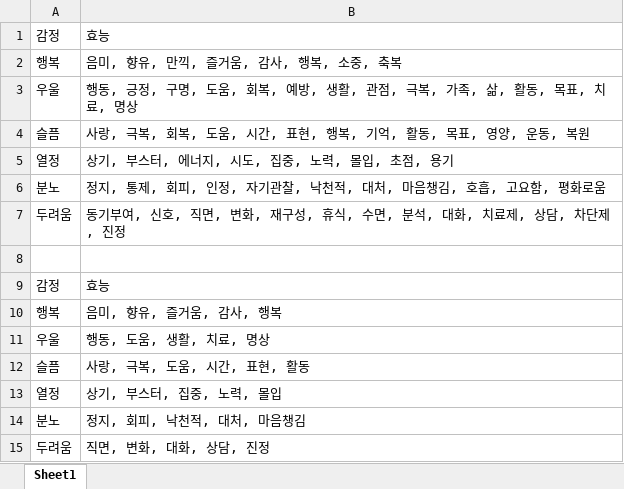
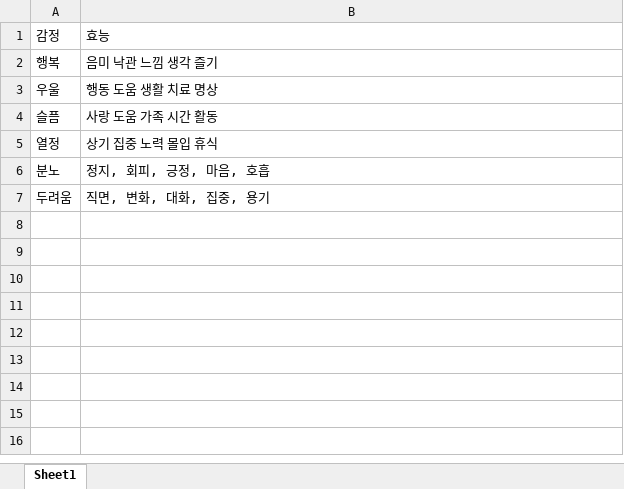
Before and after one commit to sigongjoa/emotion_thearpy, an Excel workbook: data/emotion_data_hand_craft.csv.xlsx, sheet Sheet1, drawn as a sheet; values as stored, in another font and other column widths than the file's, no borders; removed rows and columns are numbered as before the commit, all else as after; the diff names each change by its address in the sheet, - before the commit and + after, or states it on an @@ line.

```diff
--- a/data/emotion_data_hand_craft.csv.xlsx (sheet Sheet1)
+++ b/data/emotion_data_hand_craft.csv.xlsx (sheet Sheet1)
-row 2: 행복 | 음미, 향유, 만끽, 즐거움, 감사, 행복, 소중, 축복
-row 3: 우울 | 행동, 긍정, 구명, 도움, 회복, 예방, 생활, 관점, 극복, 가족, 삶, 활동, 목표, 치료, 명상
-row 4: 슬픔 | 사랑, 극복, 회복, 도움, 시간, 표현, 행복, 기억, 활동, 목표, 영양, 운동, 복원
-row 5: 열정 | 상기, 부스터, 에너지, 시도, 집중, 노력, 몰입, 초점, 용기
-row 6: 분노 | 정지, 통제, 회피, 인정, 자기관찰, 낙천적, 대처, 마음챙김, 호흡, 고요함, 평화로움
-row 7: 두려움 | 동기부여, 신호, 직면, 변화, 재구성, 휴식, 수면, 분석, 대화, 치료제, 상담, 차단제, 진정
-row 8: (empty)
-row 9: 감정 | 효능
-B2: 음미, 향유, 즐거움, 감사, 행복
+B2: 음미 낙관 느낌 생각 즐기
-B3: 행동, 도움, 생활, 치료, 명상
+B3: 행동 도움 생활 치료 명상
-B4: 사랑, 극복, 도움, 시간, 표현, 활동
+B4: 사랑 도움 가족 시간 활동
-B5: 상기, 부스터, 집중, 노력, 몰입
+B5: 상기 집중 노력 몰입 휴식
-B6: 정지, 회피, 낙천적, 대처, 마음챙김
+B6: 정지, 회피, 긍정, 마음, 호흡
-B7: 직면, 변화, 대화, 상담, 진정
+B7: 직면, 변화, 대화, 집중, 용기
```
Also changed, not shown: 12 other files.
